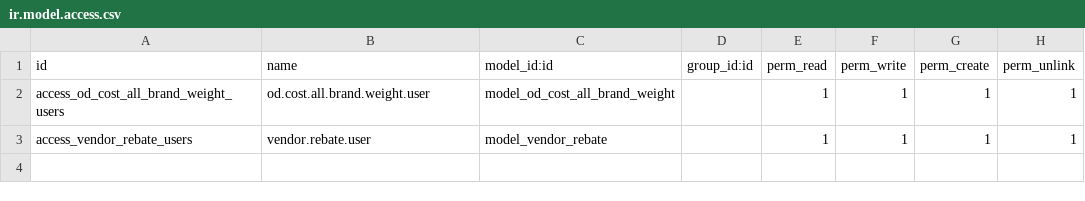
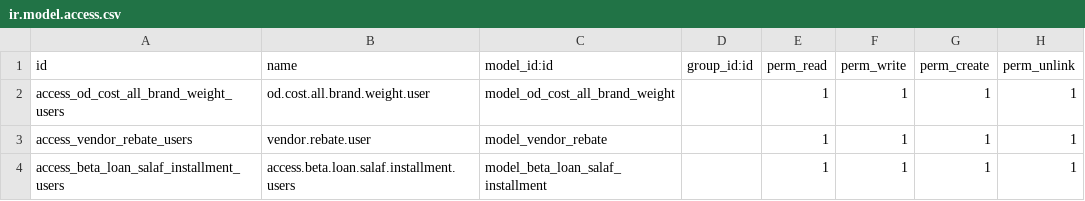
Before and after one commit to aslamup-beta/orchid_addons, a CSV file: beta_technology_report/security/ir.model.access.csv, drawn as a sheet; the diff names each change by its address in the sheet, - before the commit and + after, or states it on an @@ line.

Commit message:
Added Installments tab in Salaf for UAE

```diff
--- a/beta_technology_report/security/ir.model.access.csv
+++ b/beta_technology_report/security/ir.model.access.csv
+row 4: access_beta_loan_salaf_installment_users | access.beta.loan.salaf.installment.users | model_beta_loan_salaf_installment |  | 1 | 1 | 1 | 1
```
Also changed, not shown: 4 other files.
